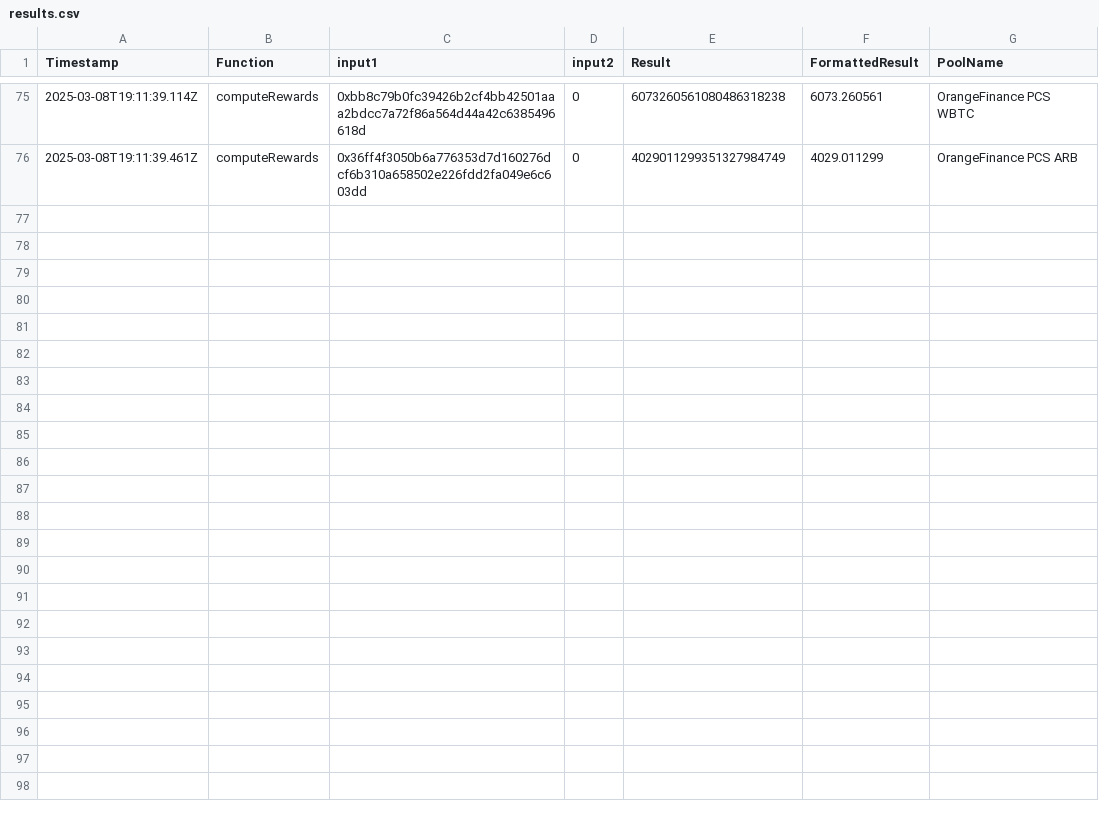
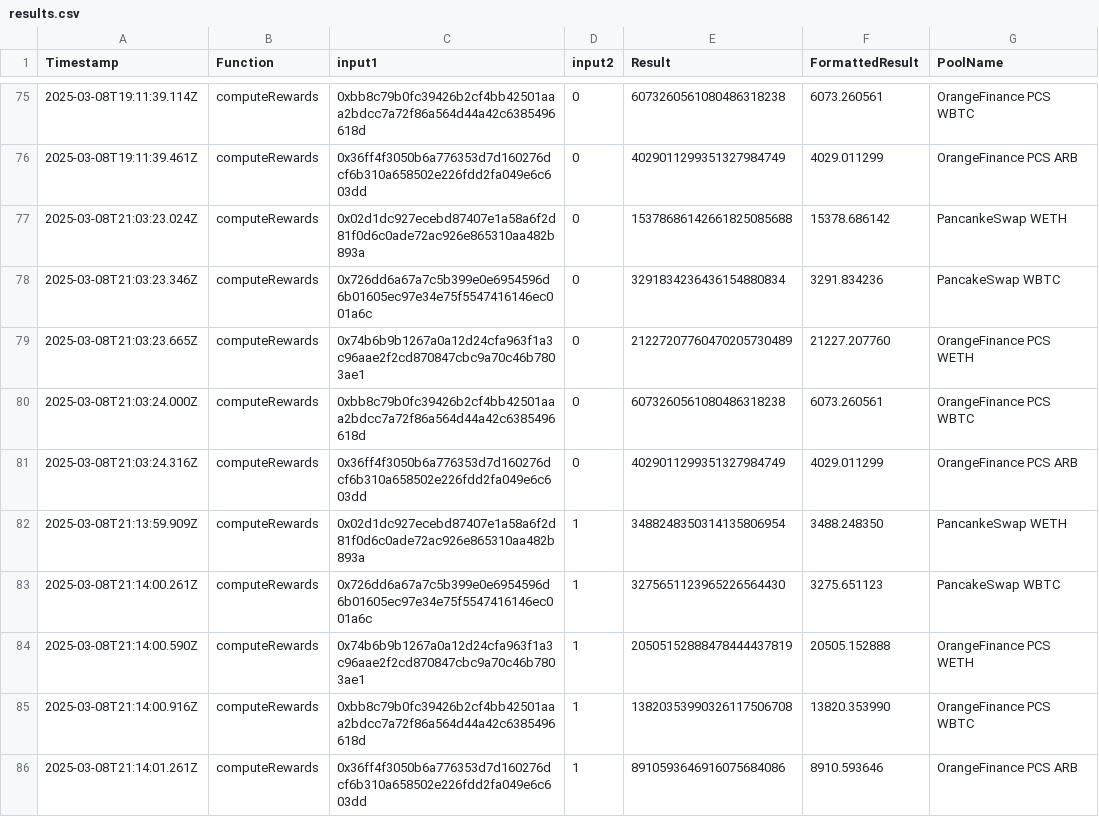
Before and after one commit to 0xcasio/epochAssistant, a CSV file: results.csv, drawn as a sheet; only a part is shown, gaps mark what is left out; the diff names each change by its address in the sheet, - before the commit and + after, or states it on an @@ line.

```diff
--- a/results.csv
+++ b/results.csv
+row 77: 2025-03-08T21:03:23.024Z | computeRewards | 0x02d1dc927ecebd87407e1a58a6f2d81f0d6c0ade72ac926e865310aa482b893a | 0 | 15378686142661825085688 | 15378.686142 | PancankeSwap WETH
+row 78: 2025-03-08T21:03:23.346Z | computeRewards | 0x726dd6a67a7c5b399e0e6954596d6b01605ec97e34e75f5547416146ec001a6c | 0 | 3291834236436154880834 | 3291.834236 | PancakeSwap WBTC
+row 79: 2025-03-08T21:03:23.665Z | computeRewards | 0x74b6b9b1267a0a12d24cfa963f1a3c96aae2f2cd870847cbc9a70c46b7803ae1 | 0 | 21227207760470205730489 | 21227.207760 | OrangeFinance PCS WETH
+row 80: 2025-03-08T21:03:24.000Z | computeRewards | 0xbb8c79b0fc39426b2cf4bb42501aaa2bdcc7a72f86a564d44a42c6385496618d | 0 | 6073260561080486318238 | 6073.260561 | OrangeFinance PCS WBTC
+row 81: 2025-03-08T21:03:24.316Z | computeRewards | 0x36ff4f3050b6a776353d7d160276dcf6b310a658502e226fdd2fa049e6c603dd | 0 | 4029011299351327984749 | 4029.011299 | OrangeFinance PCS ARB
+row 82: 2025-03-08T21:13:59.909Z | computeRewards | 0x02d1dc927ecebd87407e1a58a6f2d81f0d6c0ade72ac926e865310aa482b893a | 1 | 3488248350314135806954 | 3488.248350 | PancankeSwap WETH
+row 83: 2025-03-08T21:14:00.261Z | computeRewards | 0x726dd6a67a7c5b399e0e6954596d6b01605ec97e34e75f5547416146ec001a6c | 1 | 3275651123965226564430 | 3275.651123 | PancakeSwap WBTC
+row 84: 2025-03-08T21:14:00.590Z | computeRewards | 0x74b6b9b1267a0a12d24cfa963f1a3c96aae2f2cd870847cbc9a70c46b7803ae1 | 1 | 20505152888478444437819 | 20505.152888 | OrangeFinance PCS WETH
+row 85: 2025-03-08T21:14:00.916Z | computeRewards | 0xbb8c79b0fc39426b2cf4bb42501aaa2bdcc7a72f86a564d44a42c6385496618d | 1 | 13820353990326117506708 | 13820.353990 | OrangeFinance PCS WBTC
+row 86: 2025-03-08T21:14:01.261Z | computeRewards | 0x36ff4f3050b6a776353d7d160276dcf6b310a658502e226fdd2fa049e6c603dd | 1 | 8910593646916075684086 | 8910.593646 | OrangeFinance PCS ARB
```
Also changed, not shown: 1 other file.
